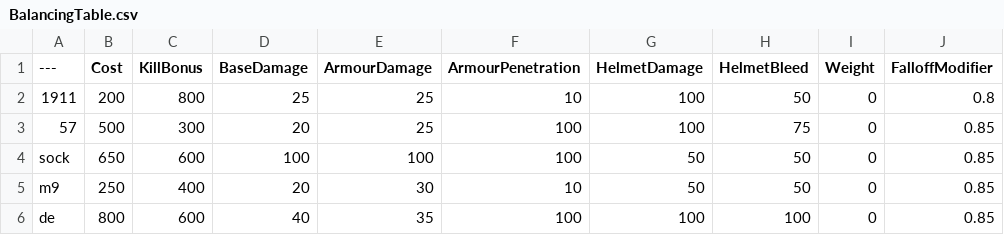
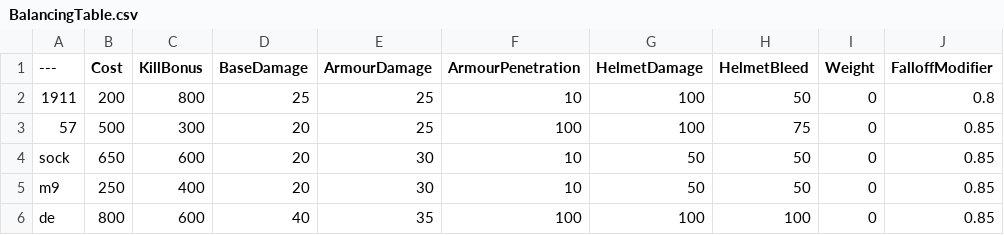
Before and after one commit to Liquidize/BalancingTable, a CSV file: BalancingTable.csv, drawn as a sheet; only a part is shown; the diff names each change by its address in the sheet, - before the commit and + after, or states it on an @@ line.

Commit message:
Update BalancingTable.csv

```diff
--- a/BalancingTable.csv
+++ b/BalancingTable.csv
-D4 (BaseDamage): 100
+D4 (BaseDamage): 20
-E4 (ArmourDamage): 100
+E4 (ArmourDamage): 30
-F4 (ArmourPenetration): 100
+F4 (ArmourPenetration): 10
```
